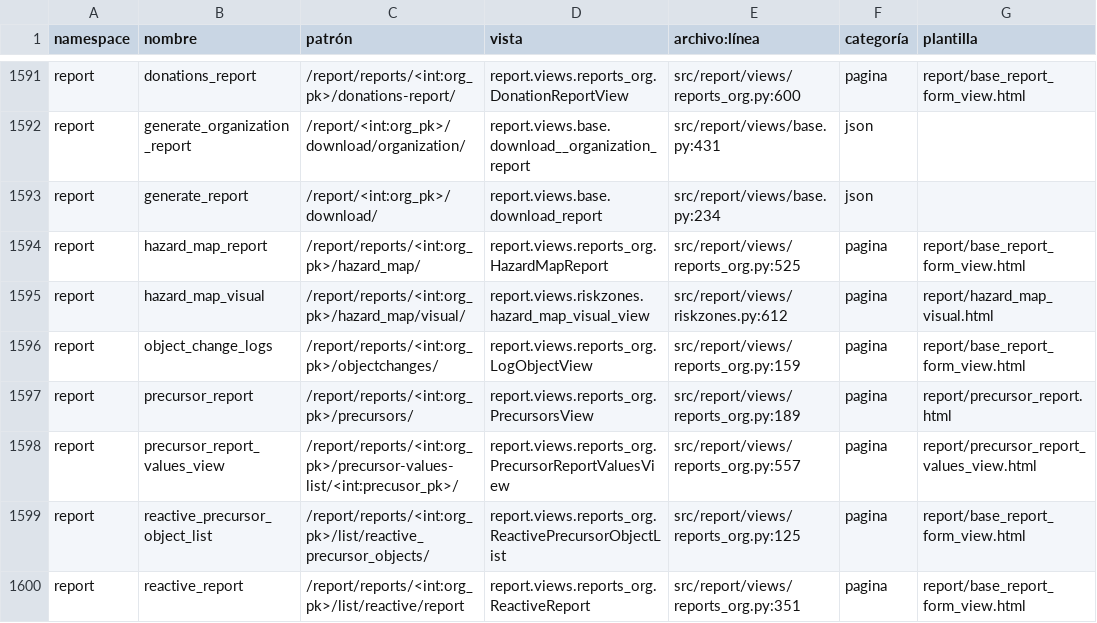
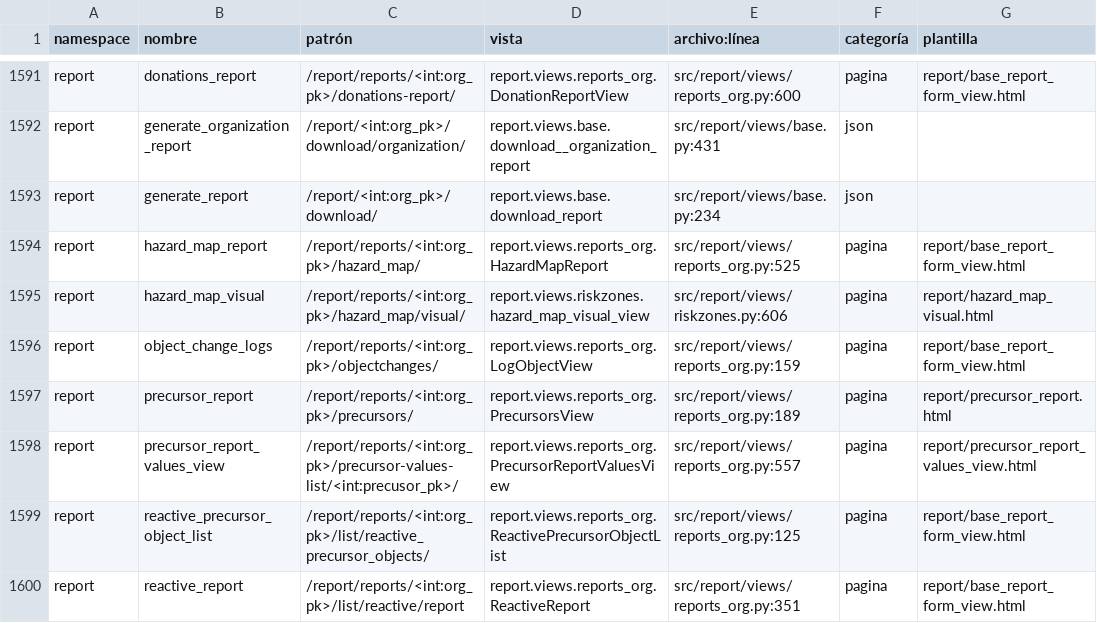
Before and after one commit to Solvosoft/organilab, a CSV file: roadmap/inventario_urls.csv, drawn as a sheet; only a part is shown, gaps mark what is left out; the diff names each change by its address in the sheet, - before the commit and + after, or states it on an @@ line.

```diff
--- a/roadmap/inventario_urls.csv
+++ b/roadmap/inventario_urls.csv
-E1595 (archivo:línea): src/report/views/riskzones.py:612
+E1595 (archivo:línea): src/report/views/riskzones.py:606
```
Also changed, not shown: 1 other file.
